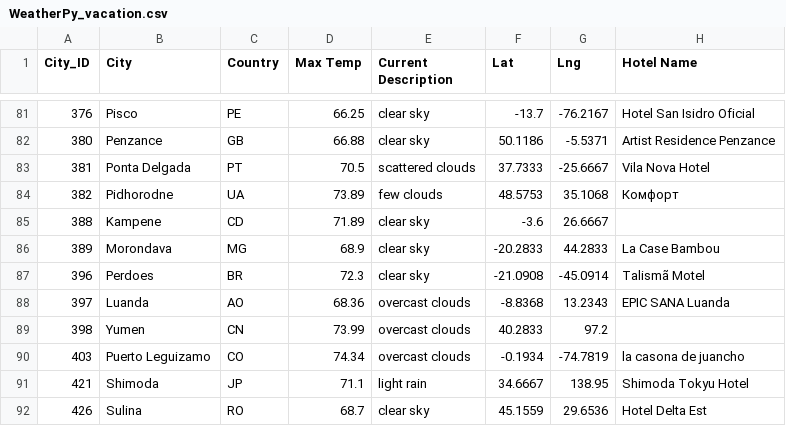
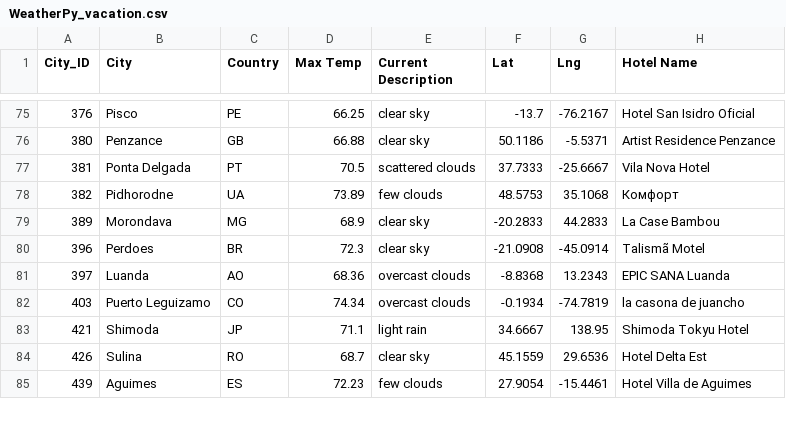
Before and after one commit to yingko123/World_Weather_Analysis, a CSV file: Vacation_Search/WeatherPy_vacation.csv, drawn as a sheet; only a part is shown, gaps mark what is left out; the shorter side is filled out with more unchanged rows; the diff covers the shown part only.

Commit message:
update

```diff
--- a/Vacation_Search/WeatherPy_vacation.csv
+++ b/Vacation_Search/WeatherPy_vacation.csv
@@ -84,3 +78,2 @@ City_ID,City,Country,Max Temp,Current Description,Lat,Lng,Hotel Name
 382,Pidhorodne,UA,73.89,few clouds,48.5753,35.1068,Комфорт
-388,Kampene,CD,71.89,clear sky,-3.6,26.6667,
 389,Morondava,MG,68.9,clear sky,-20.2833,44.2833,La Case Bambou
@@ -88,3 +81,2 @@ City_ID,City,Country,Max Temp,Current Description,Lat,Lng,Hotel Name
 397,Luanda,AO,68.36,overcast clouds,-8.8368,13.2343,EPIC SANA Luanda
-398,Yumen,CN,73.99,overcast clouds,40.2833,97.2,
 403,Puerto Leguizamo,CO,74.34,overcast clouds,-0.1934,-74.7819,la casona de juancho
```
Also changed, not shown: 9 removed rows and 1 edited cell elsewhere in this file.
